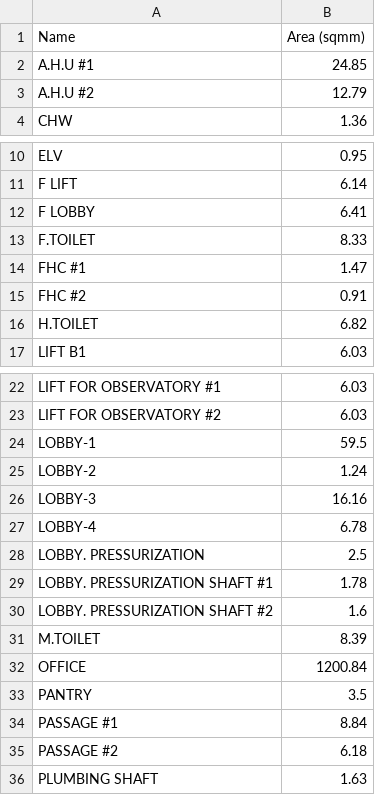
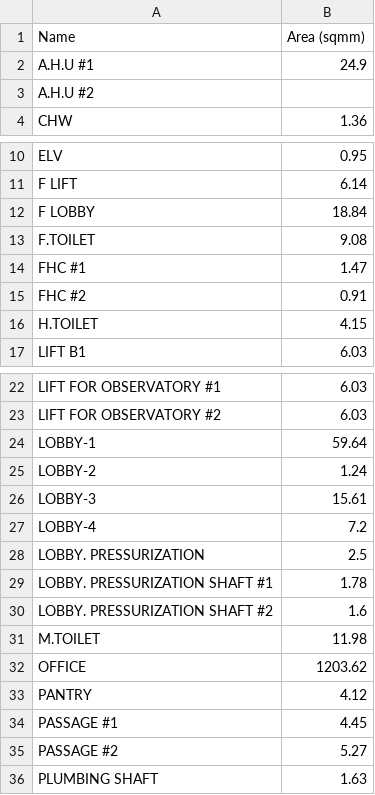
Before and after one commit to deepusdadiya/OCR-AutoCAD, a CSV file: outputs/final_client_instances_output.csv, drawn as a sheet; only a part is shown, gaps mark what is left out; the diff covers the shown part only.

```diff
--- a/outputs/final_client_instances_output.csv
+++ b/outputs/final_client_instances_output.csv
@@ -1,4 +1,4 @@
 Name,Area (sqmm)
-A.H.U #1,24.85
-A.H.U #2,12.79
+A.H.U #1,24.9
+A.H.U #2,
 CHW,1.36
@@ -11,7 +11,7 @@ ELV,0.95
 F LIFT,6.14
-F LOBBY,6.41
-F.TOILET,8.33
+F LOBBY,18.84
+F.TOILET,9.08
 FHC #1,1.47
 FHC #2,0.91
-H.TOILET,6.82
+H.TOILET,4.15
 LIFT B1,6.03
@@ -23,6 +23,6 @@ LIFT FOR OBSERVATORY #1,6.03
 LIFT FOR OBSERVATORY #2,6.03
-LOBBY-1,59.5
+LOBBY-1,59.64
 LOBBY-2,1.24
-LOBBY-3,16.16
-LOBBY-4,6.78
+LOBBY-3,15.61
+LOBBY-4,7.2
 LOBBY. PRESSURIZATION,2.5
@@ -30,7 +30,7 @@ LOBBY. PRESSURIZATION SHAFT #1,1.78
 LOBBY. PRESSURIZATION SHAFT #2,1.6
-M.TOILET,8.39
-OFFICE,1200.84
-PANTRY,3.5
-PASSAGE #1,8.84
-PASSAGE #2,6.18
+M.TOILET,11.98
+OFFICE,1203.62
+PANTRY,4.12
+PASSAGE #1,4.45
+PASSAGE #2,5.27
 PLUMBING SHAFT,1.63
```
Also changed, not shown: 1 edited cell elsewhere in this file, outputs/comparison.csv, outputs/final_client_instances_output_debug.csv, 11 other files.
